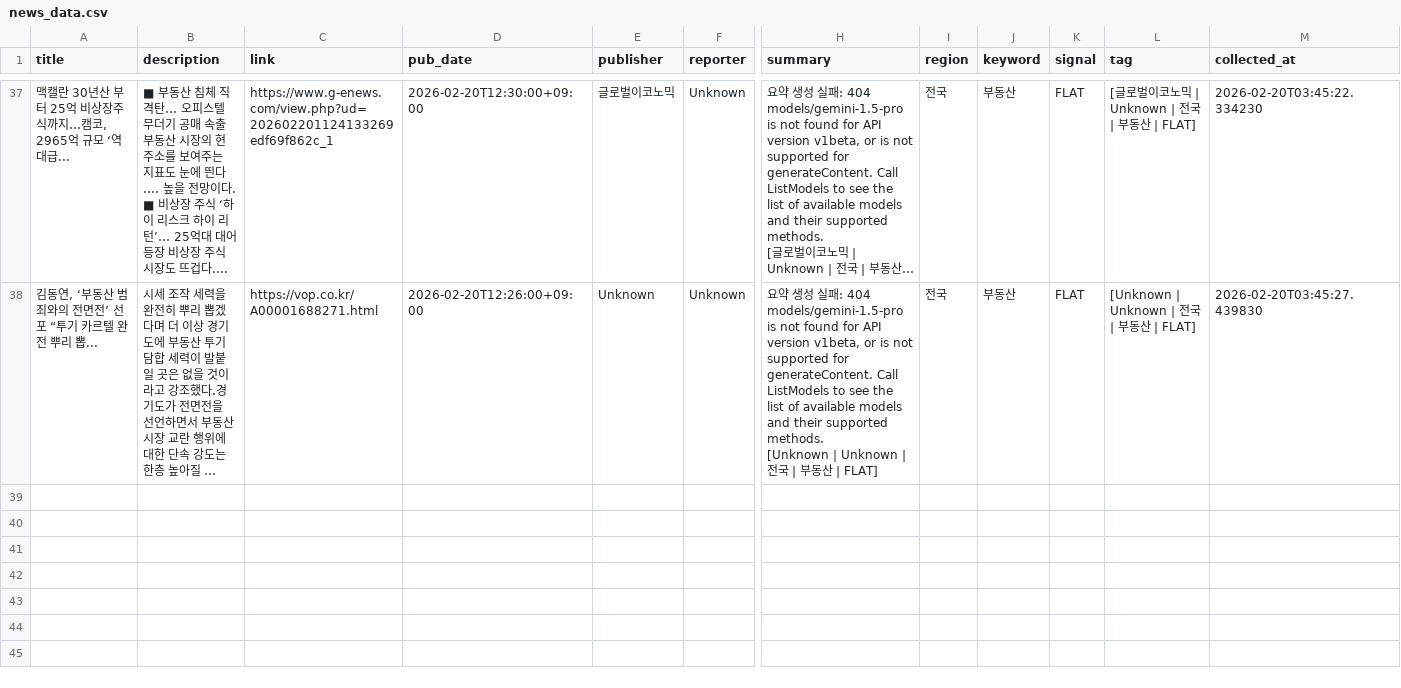
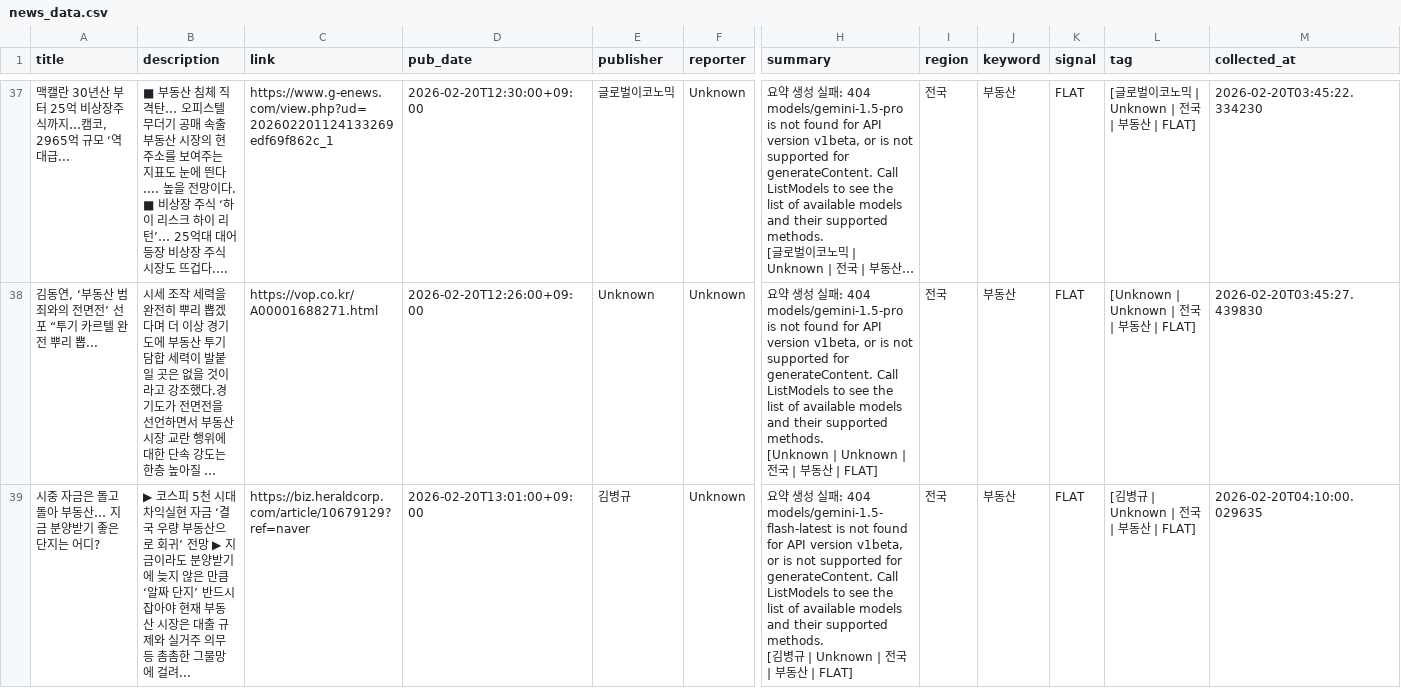
Before and after one commit to lmu1/budongsanSZ2, a CSV file: news_data.csv, drawn as a sheet; only a part is shown, gaps mark what is left out; long unchanged cells end in …; rows hold the shown columns only; ↵ is a line break in a cell; the diff covers the shown part only; the diff names each change by its address in the sheet, - before the commit and + after, or states it on an @@ line.

```diff
--- a/news_data.csv
+++ b/news_data.csv
+row 39: 시중 자금은 돌고 돌아 부동산… 지금 분양받기 좋은 단지는 어디? | ▶ 코스피 5천 시대 차익실현 자금 ‘결국 우량 부동산으로 회귀’ 전망 ▶ 지금이라도 분양받기에 늦지 않은 만큼 ‘알짜 단지’ 반드시 잡아야 현재 부동산 시장은 대출 규제와 실거주 의무 등 촘촘한 그물망에 걸려... | https://biz.heraldcorp.com/article/10679129?ref=naver | 2026-02-20T13:01:00+09:00 | 김병규 | Unknown | 요약 생성 실패: 404 models/gemini-1.5-flash-latest is not found for API version v1beta, or is not supported for generateContent. Call ListModels to see the list of available models and their supported methods. ↵ [김병규 | Unknown | 전국 | 부동산 | FLAT] | 전국 | 부동산 | FLAT | [김병규 | Unknown | 전국 | 부동산 | FLAT] | 2026-02-20T04:10:00.029635
```
Also changed, not shown: 2 added rows elsewhere in this file.
